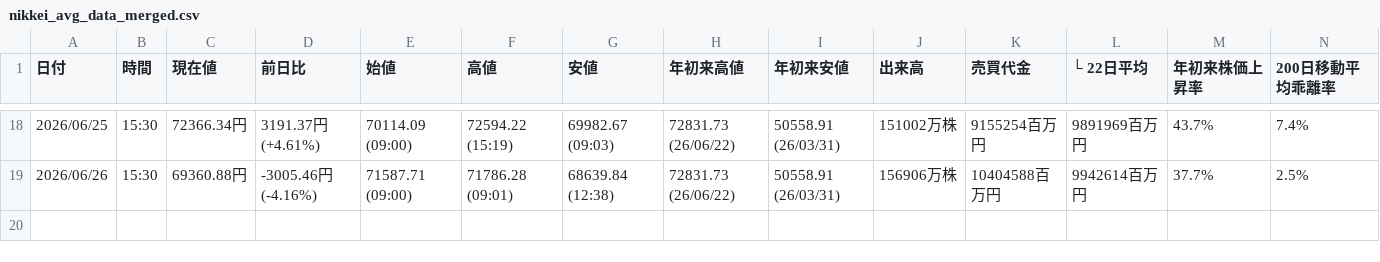
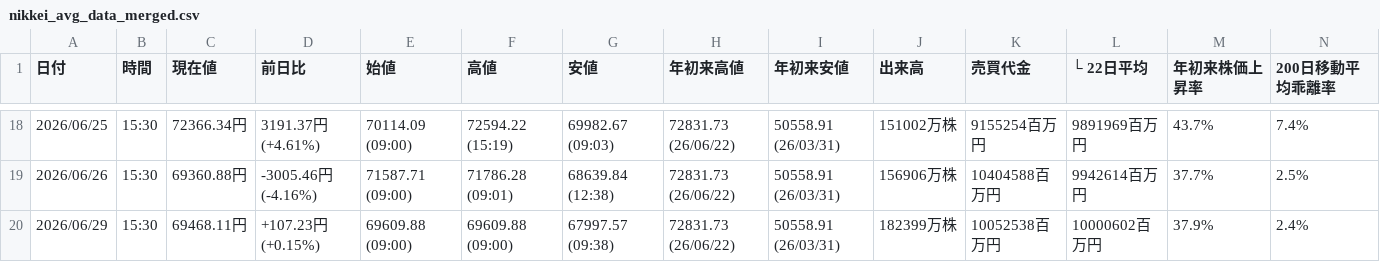
Before and after one commit to sasakijobs-rgb/kabutan-volume-scraper, a CSV file: output/nikkei_avg_data_merged.csv, drawn as a sheet; only a part is shown, gaps mark what is left out; the diff names each change by its address in the sheet, - before the commit and + after, or states it on an @@ line.

```diff
--- a/output/nikkei_avg_data_merged.csv
+++ b/output/nikkei_avg_data_merged.csv
+row 20: 2026/06/29 | 15:30 | 69468.11円 | +107.23円 (+0.15%) | 69609.88 (09:00) | 69609.88 (09:00) | 67997.57 (09:38) | 72831.73 (26/06/22) | 50558.91 (26/03/31) | 182399万株 | 10052538百万円 | 10000602百万円 | 37.9% | 2.4%
```
Also changed, not shown: output/nikkei_avg_data.csv, output/nikkei_vi_data_merged.csv, 2 other files.
